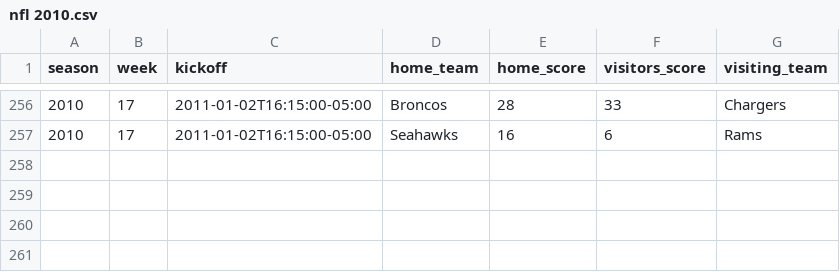
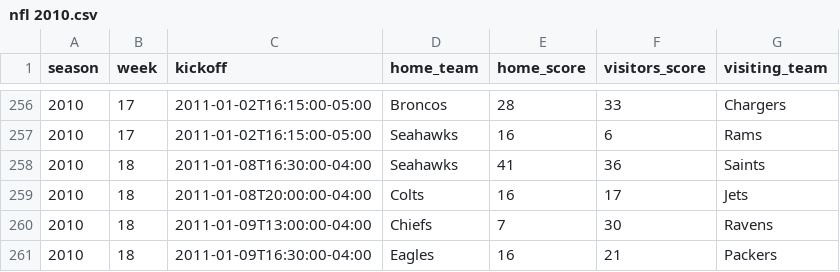
Before and after one commit to devstopfix/nfl_results, a CSV file: nfl 2010.csv, drawn as a sheet; only a part is shown, gaps mark what is left out.

Commit message:
NFL 2010 Wild-Card Weekend

```diff
--- a/nfl 2010.csv
+++ b/nfl 2010.csv
@@ -257 +257,5 @@ season,week,kickoff,home_team,home_score,visitors_score,visiting_team
 2010,17,2011-01-02T16:15:00-05:00,Seahawks,16,6,Rams
+2010,18,2011-01-08T16:30:00-04:00,Seahawks,41,36,Saints
+2010,18,2011-01-08T20:00:00-04:00,Colts,16,17,Jets
+2010,18,2011-01-09T13:00:00-04:00,Chiefs,7,30,Ravens
+2010,18,2011-01-09T16:30:00-04:00,Eagles,16,21,Packers
```
